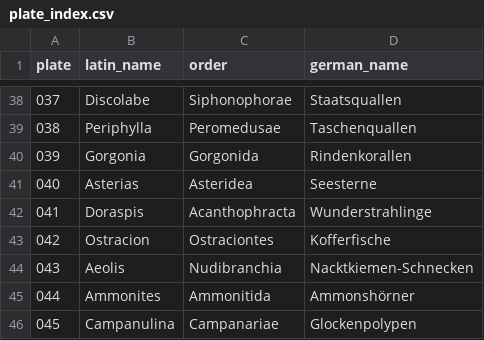
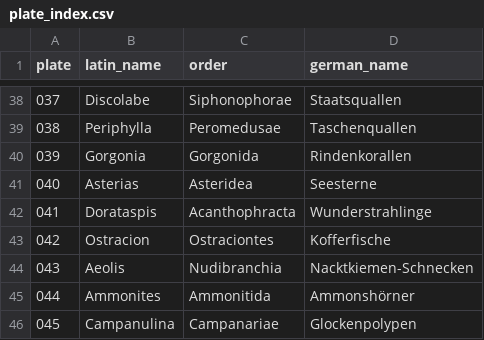
Before and after one commit to hulashc/haeckel-lora, a CSV file: data/processed/plate_index.csv, drawn as a sheet; only a part is shown, gaps mark what is left out.

```diff
--- a/data/processed/plate_index.csv
+++ b/data/processed/plate_index.csv
@@ -41,3 +41,3 @@ plate,latin_name,order,german_name
 040,Asterias,Asteridea,Seesterne
-041,Doraspis,Acanthophracta,Wunderstrahlinge
+041,Dorataspis,Acanthophracta,Wunderstrahlinge
 042,Ostracion,Ostraciontes,Kofferfische
```
Also changed, not shown: 10 other files.
